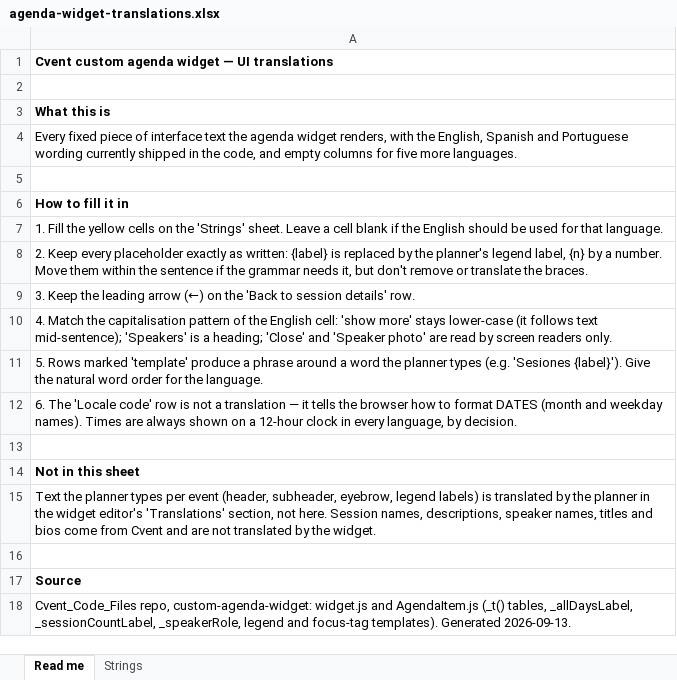
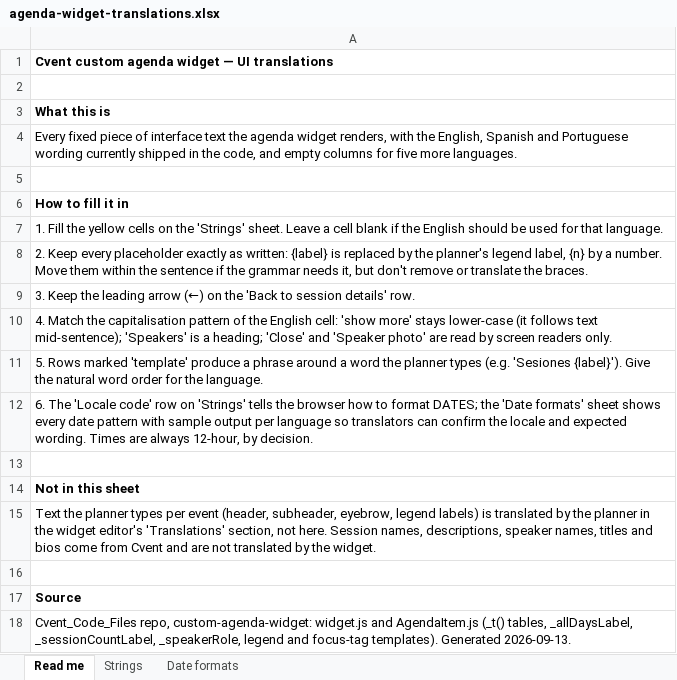
Before and after one commit to rjcrowderschaefer/Cvent_Code_Files, an Excel workbook: Cvent Code Files/Cvent Widgets/Widget Playbook & Boilerplate/agenda-widget-translations.xlsx, sheet Read me, drawn as a sheet; values as stored, in another font and other column widths than the file's, no borders; the diff names each change by its address in the sheet, - before the commit and + after, or states it on an @@ line.

```diff
--- a/Cvent Code Files/Cvent Widgets/Widget Playbook & Boilerplate/agenda-widget-translations.xlsx (sheet Read me)
+++ b/Cvent Code Files/Cvent Widgets/Widget Playbook & Boilerplate/agenda-widget-translations.xlsx (sheet Read me)
+sheet tab: Date formats
-A12: …code' row is not a translation — it tells the browser how to format DATES (month and weekday names). Times are always shown on a 12-hour clock in every language, by decision.
+A12: …code' row on 'Strings' tells the browser how to format DATES; the 'Date formats' sheet shows every date pattern with sample output per language so translators can confirm the locale and expected wording. Times are always 12-hour, by decision.
```
